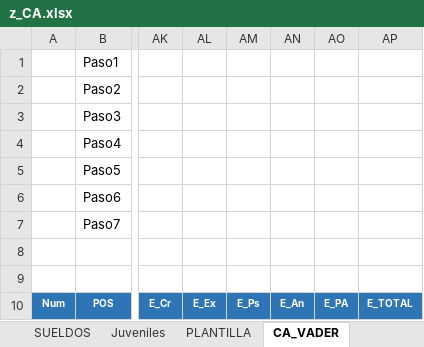
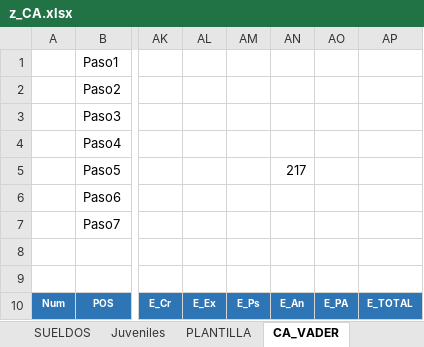
Before and after one commit to uny11/HI, an Excel workbook: projects/current/hattrick/z_CA.xlsx, sheet CA_VADER, drawn as a sheet; only a part is shown, gaps mark what is left out; values as stored, in another font and other column widths than the file's, no borders; conditional formats not drawn; the diff names each change by its address in the sheet, - before the commit and + after, or states it on an @@ line.

```diff
--- a/projects/current/hattrick/z_CA.xlsx (sheet CA_VADER)
+++ b/projects/current/hattrick/z_CA.xlsx (sheet CA_VADER)
-AN5: (empty)
+AN5: 217
```
Also changed, not shown: projects/current/hattrick/1-ObiW@n.xlsx, projects/current/hattrick/1-V@der_Plantilla.xlsx, 2 other files.
